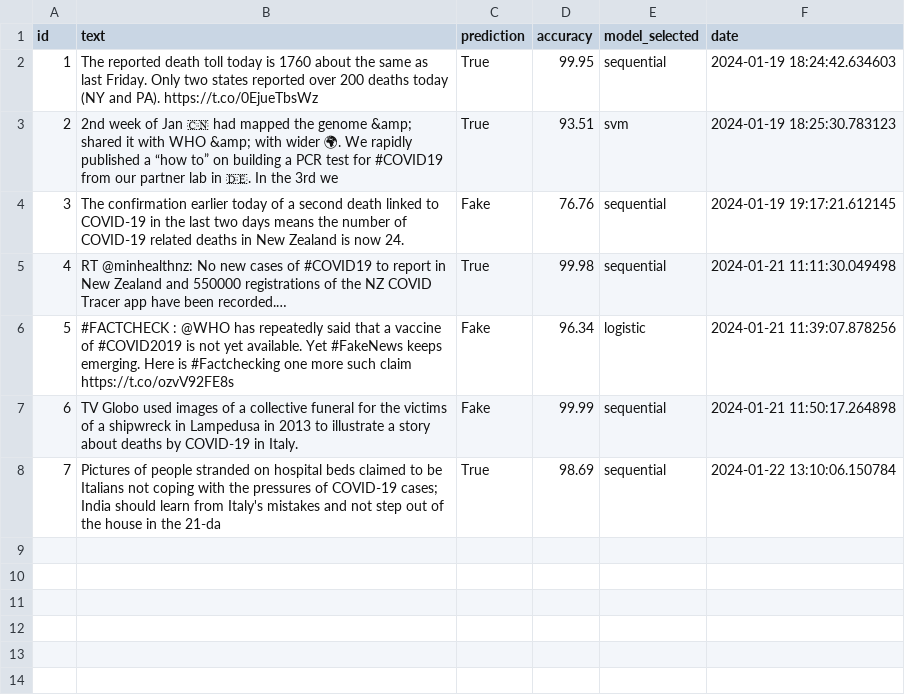
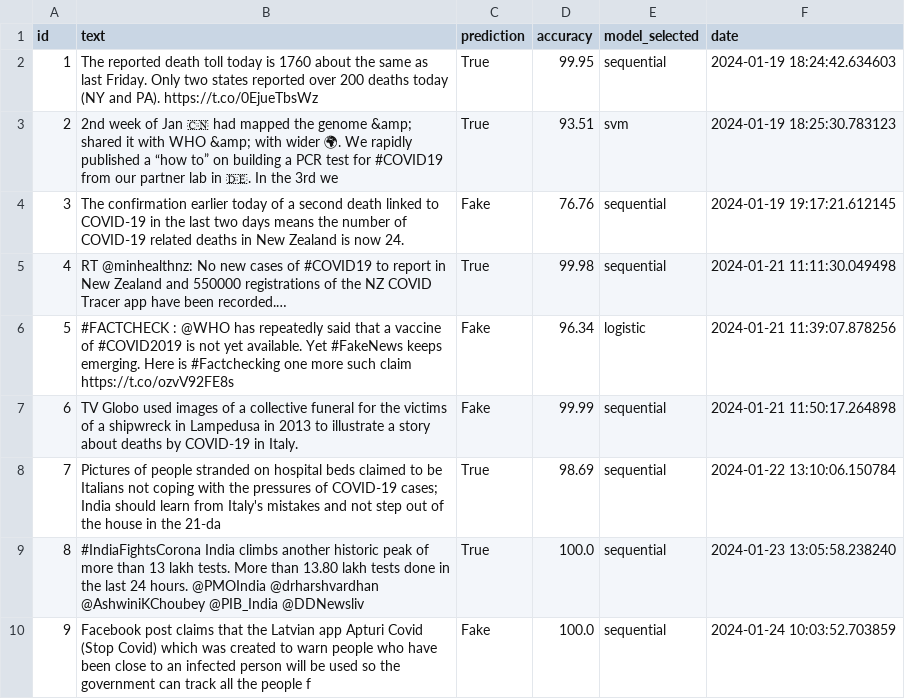
Before and after one commit to Lindb3rg/fake_-news, a CSV file: stored_data/text_predictions_single_model.csv, drawn as a sheet.

```diff
--- a/stored_data/text_predictions_single_model.csv
+++ b/stored_data/text_predictions_single_model.csv
@@ -8 +8,3 @@ id,text,prediction,accuracy,model_selected,date
 7,Pictures of people stranded on hospital beds claimed to be Italians not coping with the pressures of COVID-19 cases; India should learn from Italy's mistakes and not step out of the house in the 21-da,True,98.69,sequential,2024-01-22 13:10:06.150784
+8,#IndiaFightsCorona India climbs another historic peak of more than 13 lakh tests. More than 13.80 lakh tests done in the last 24 hours. @PMOIndia @drharshvardhan @AshwiniKChoubey @PIB_India @DDNewsliv,True,100.0,sequential,2024-01-23 13:05:58.238240
+9,Facebook post claims that the Latvian app Apturi Covid (Stop Covid) which was created to warn people who have been close to an infected person will be used so the government can track all the people f,Fake,100.0,sequential,2024-01-24 10:03:52.703859
```
Also changed, not shown: stored_data/text_predictions_multi_model.csv, 12 other files.
